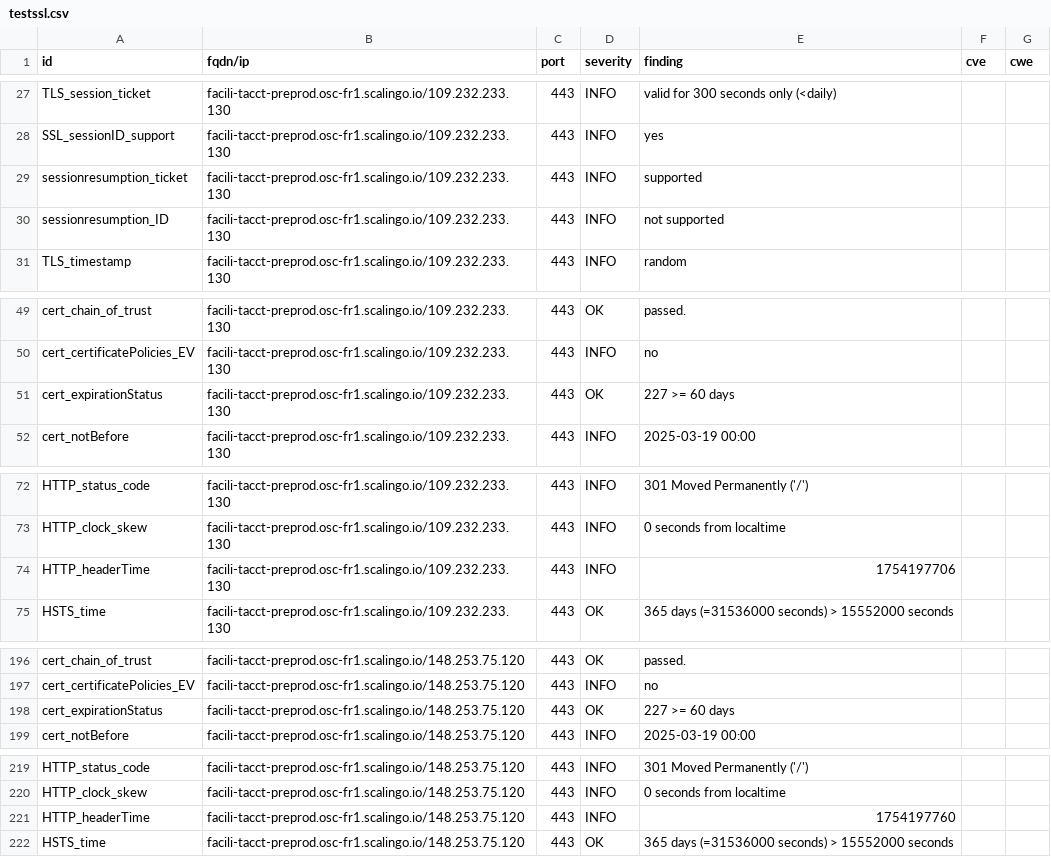
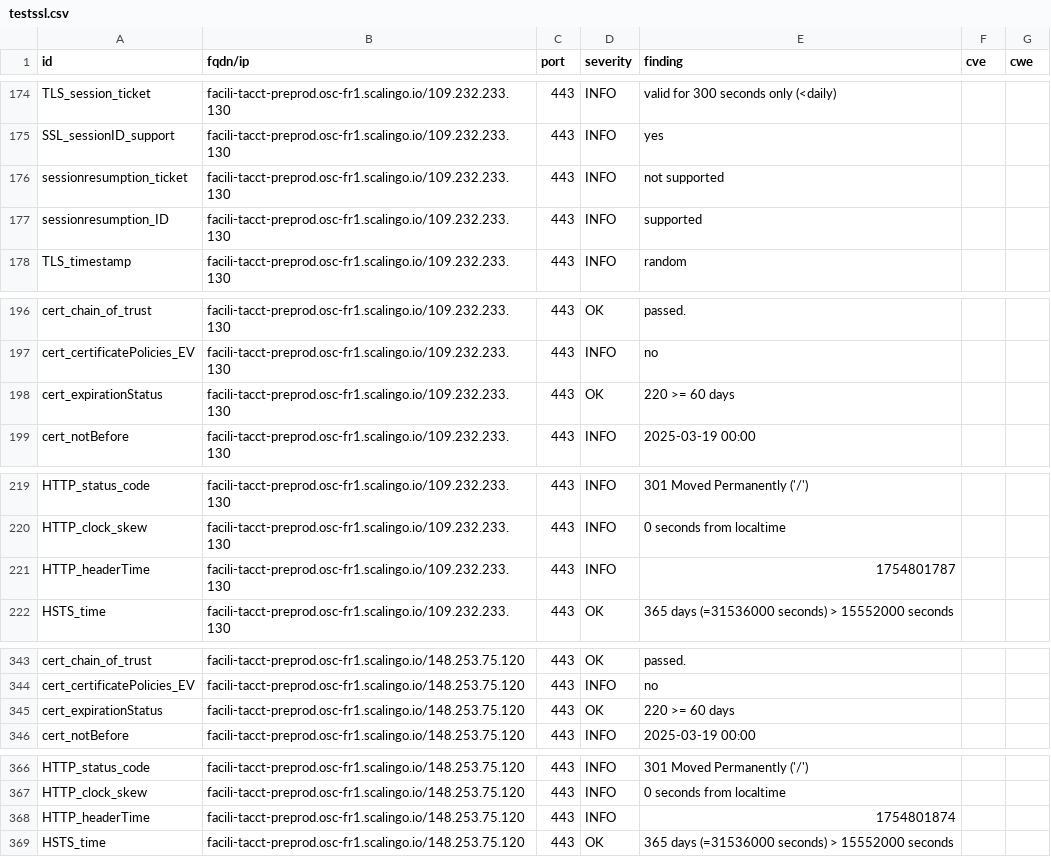
Before and after one commit to incubateur-ademe/dashlord, a CSV file: results/aHR0cHM6Ly9mYWNpbGktdGFjY3QtcHJlcHJvZC5vc2MtZnIxLnNjYWxpbmdvLmlv/testssl.csv, drawn as a sheet; only a part is shown, gaps mark what is left out; the diff covers the shown part only.

```diff
--- a/results/aHR0cHM6Ly9mYWNpbGktdGFjY3QtcHJlcHJvZC5vc2MtZnIxLnNjYWxpbmdvLmlv/testssl.csv
+++ b/results/aHR0cHM6Ly9mYWNpbGktdGFjY3QtcHJlcHJvZC5vc2MtZnIxLnNjYWxpbmdvLmlv/testssl.csv
@@ -28,4 +175,4 @@
 "SSL_sessionID_support","facili-tacct-preprod.osc-fr1.scalingo.io/109.232.233.130","443","INFO","yes","",""
-"sessionresumption_ticket","facili-tacct-preprod.osc-fr1.scalingo.io/109.232.233.130","443","INFO","supported","",""
-"sessionresumption_ID","facili-tacct-preprod.osc-fr1.scalingo.io/109.232.233.130","443","INFO","not supported","",""
+"sessionresumption_ticket","facili-tacct-preprod.osc-fr1.scalingo.io/109.232.233.130","443","INFO","not supported","",""
+"sessionresumption_ID","facili-tacct-preprod.osc-fr1.scalingo.io/109.232.233.130","443","INFO","supported","",""
 "TLS_timestamp","facili-tacct-preprod.osc-fr1.scalingo.io/109.232.233.130","443","INFO","random","",""
@@ -50,3 +197,3 @@
 "cert_certificatePolicies_EV","facili-tacct-preprod.osc-fr1.scalingo.io/109.232.233.130","443","INFO","no","",""
-"cert_expirationStatus","facili-tacct-preprod.osc-fr1.scalingo.io/109.232.233.130","443","OK","227 >= 60 days","",""
+"cert_expirationStatus","facili-tacct-preprod.osc-fr1.scalingo.io/109.232.233.130","443","OK","220 >= 60 days","",""
 "cert_notBefore","facili-tacct-preprod.osc-fr1.scalingo.io/109.232.233.130","443","INFO","2025-03-19 00:00","",""
@@ -73,3 +220,3 @@
 "HTTP_clock_skew","facili-tacct-preprod.osc-fr1.scalingo.io/109.232.233.130","443","INFO","0 seconds from localtime","",""
-"HTTP_headerTime","facili-tacct-preprod.osc-fr1.scalingo.io/109.232.233.130","443","INFO","1754197706","",""
+"HTTP_headerTime","facili-tacct-preprod.osc-fr1.scalingo.io/109.232.233.130","443","INFO","1754801787","",""
 "HSTS_time","facili-tacct-preprod.osc-fr1.scalingo.io/109.232.233.130","443","OK","365 days (=31536000 seconds) > 15552000 seconds","",""
@@ -197,3 +344,3 @@
 "cert_certificatePolicies_EV","facili-tacct-preprod.osc-fr1.scalingo.io/148.253.75.120","443","INFO","no","",""
-"cert_expirationStatus","facili-tacct-preprod.osc-fr1.scalingo.io/148.253.75.120","443","OK","227 >= 60 days","",""
+"cert_expirationStatus","facili-tacct-preprod.osc-fr1.scalingo.io/148.253.75.120","443","OK","220 >= 60 days","",""
 "cert_notBefore","facili-tacct-preprod.osc-fr1.scalingo.io/148.253.75.120","443","INFO","2025-03-19 00:00","",""
@@ -220,3 +367,3 @@
 "HTTP_clock_skew","facili-tacct-preprod.osc-fr1.scalingo.io/148.253.75.120","443","INFO","0 seconds from localtime","",""
-"HTTP_headerTime","facili-tacct-preprod.osc-fr1.scalingo.io/148.253.75.120","443","INFO","1754197760","",""
+"HTTP_headerTime","facili-tacct-preprod.osc-fr1.scalingo.io/148.253.75.120","443","INFO","1754801874","",""
 "HSTS_time","facili-tacct-preprod.osc-fr1.scalingo.io/148.253.75.120","443","OK","365 days (=31536000 seconds) > 15552000 seconds","",""
```
Also changed, not shown: 2 added rows, 2 removed rows, 145 moved rows and 3 edited cells elsewhere in this file, 16 other files.
